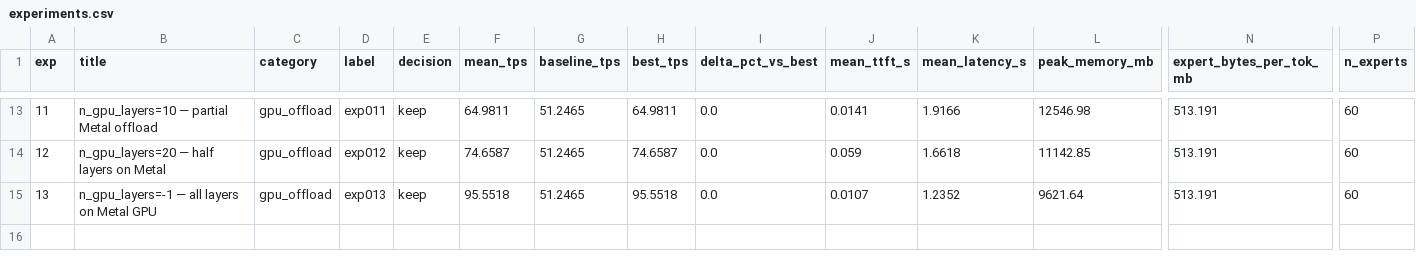
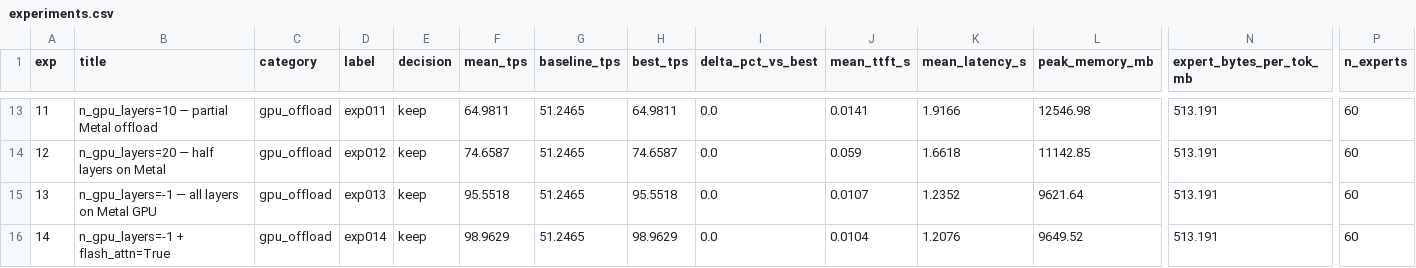
Before and after one commit to mauriciotorres-ds/flash-moe, a CSV file: inference-research/results/experiments.csv, drawn as a sheet; only a part is shown, gaps mark what is left out; rows hold the shown columns only; the diff names each change by its address in the sheet, - before the commit and + after, or states it on an @@ line.

Commit message:
exp014: n_gpu_layers=-1 + flash_attn=True [keep] 98.9629 tok/s

```diff
--- a/inference-research/results/experiments.csv
+++ b/inference-research/results/experiments.csv
+row 16: 14 | n_gpu_layers=-1 + flash_attn=True | gpu_offload | exp014 | keep | 98.9629 | 51.2465 | 98.9629 | 0.0 | 0.0104 | 1.2076 | 9649.52 | 513.191 | 60
```
Also changed, not shown: inference-research/results/benchmark_history.csv, inference-research/results/leaderboard.csv, 4 other files.
